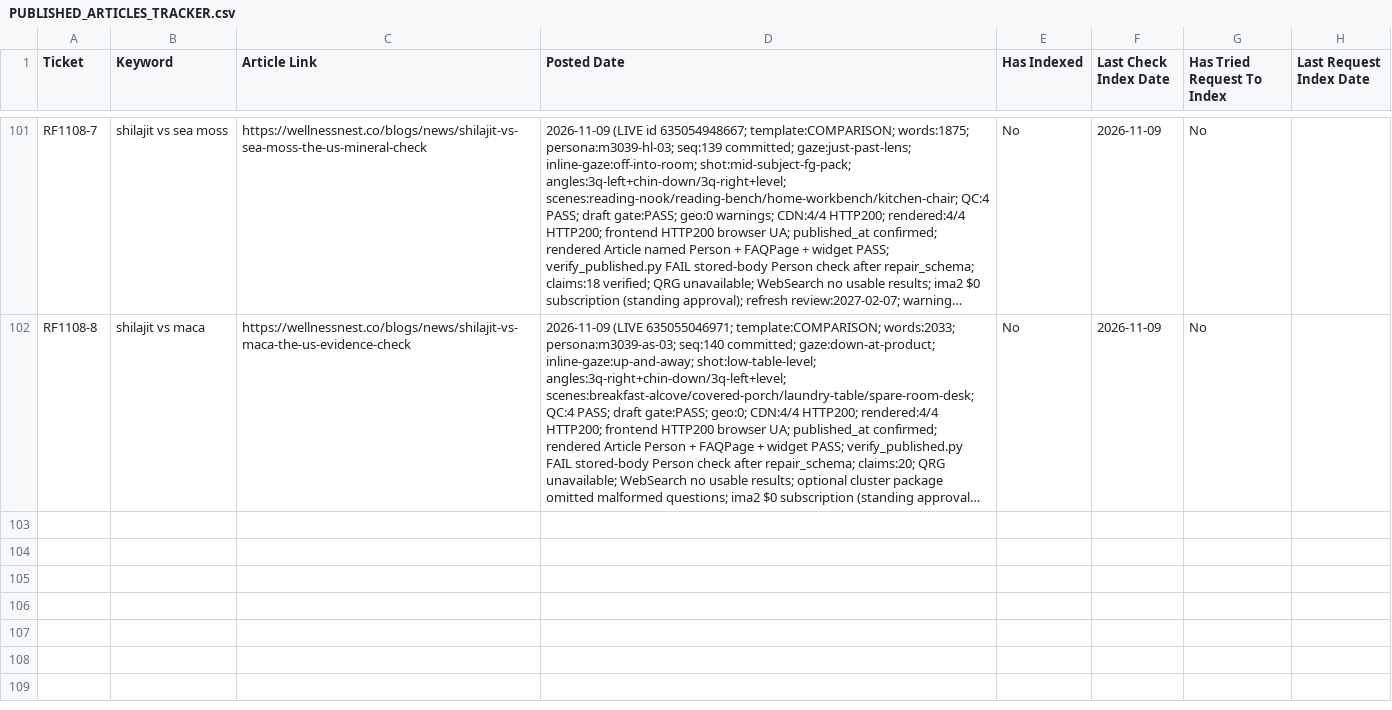
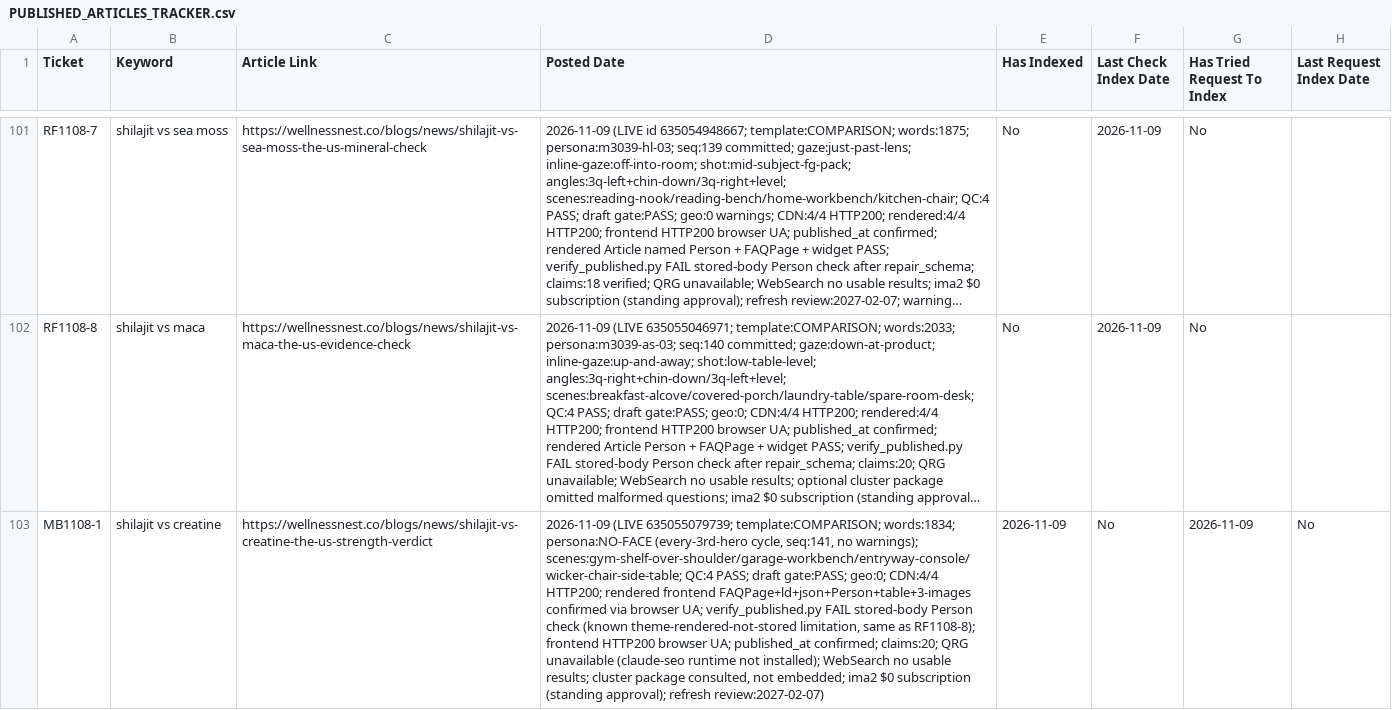
Before and after one commit to tuanquang269/genseo, a CSV file: PUBLISHED_ARTICLES_TRACKER.csv, drawn as a sheet; only a part is shown, gaps mark what is left out; long unchanged cells end in …; the diff names each change by its address in the sheet, - before the commit and + after, or states it on an @@ line.

```diff
--- a/PUBLISHED_ARTICLES_TRACKER.csv
+++ b/PUBLISHED_ARTICLES_TRACKER.csv
+row 103: MB1108-1 | shilajit vs creatine | https://wellnessnest.co/blogs/news/shilajit-vs-creatine-the-us-strength-verdict | 2026-11-09 (LIVE 635055079739; template:COMPARISON; words:1834; persona:NO-FACE (every-3rd-hero cycle, seq:141, no warnings); scenes:gym-shelf-over-shoulder/garage-workbench/entryway-console/wicker-chair-side-table; QC:4 PASS; draft gate:PASS; geo:0; CDN:4/4 HTTP200; rendered frontend FAQPage+ld+json+Person+table+3-images confirmed via browser UA; verify_published.py FAIL stored-body Person check (known theme-rendered-not-stored limitation, same as RF1108-8); frontend HTTP200 browser UA; published_at confirmed; claims:20; QRG unavailable (claude-seo runtime not installed); WebSearch no usable results; cluster package consulted, not embedded; ima2 $0 subscription (standing approval); refresh review:2027-02-07) | 2026-11-09 | No | 2026-11-09 | No
```
Also changed, not shown: 1 other file.
